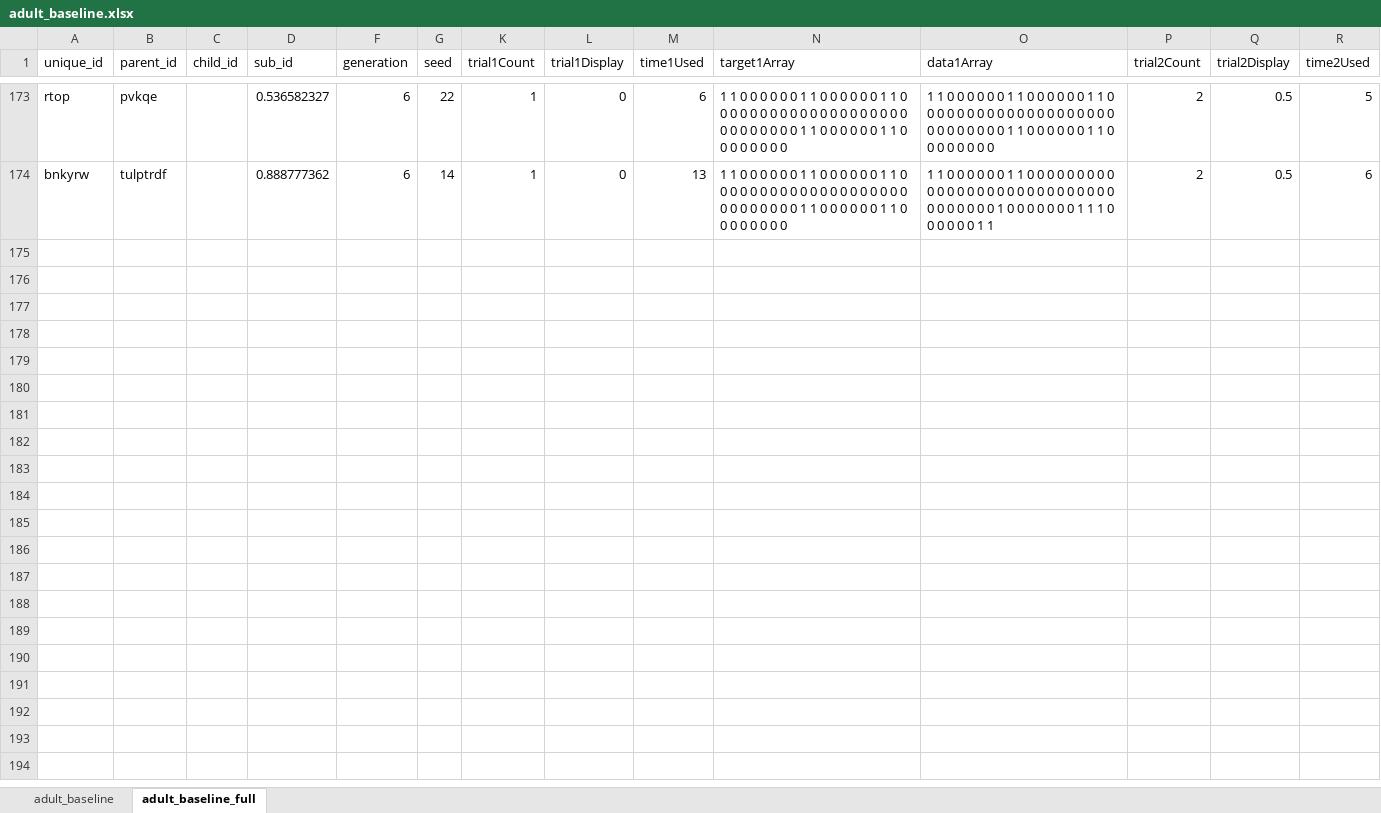
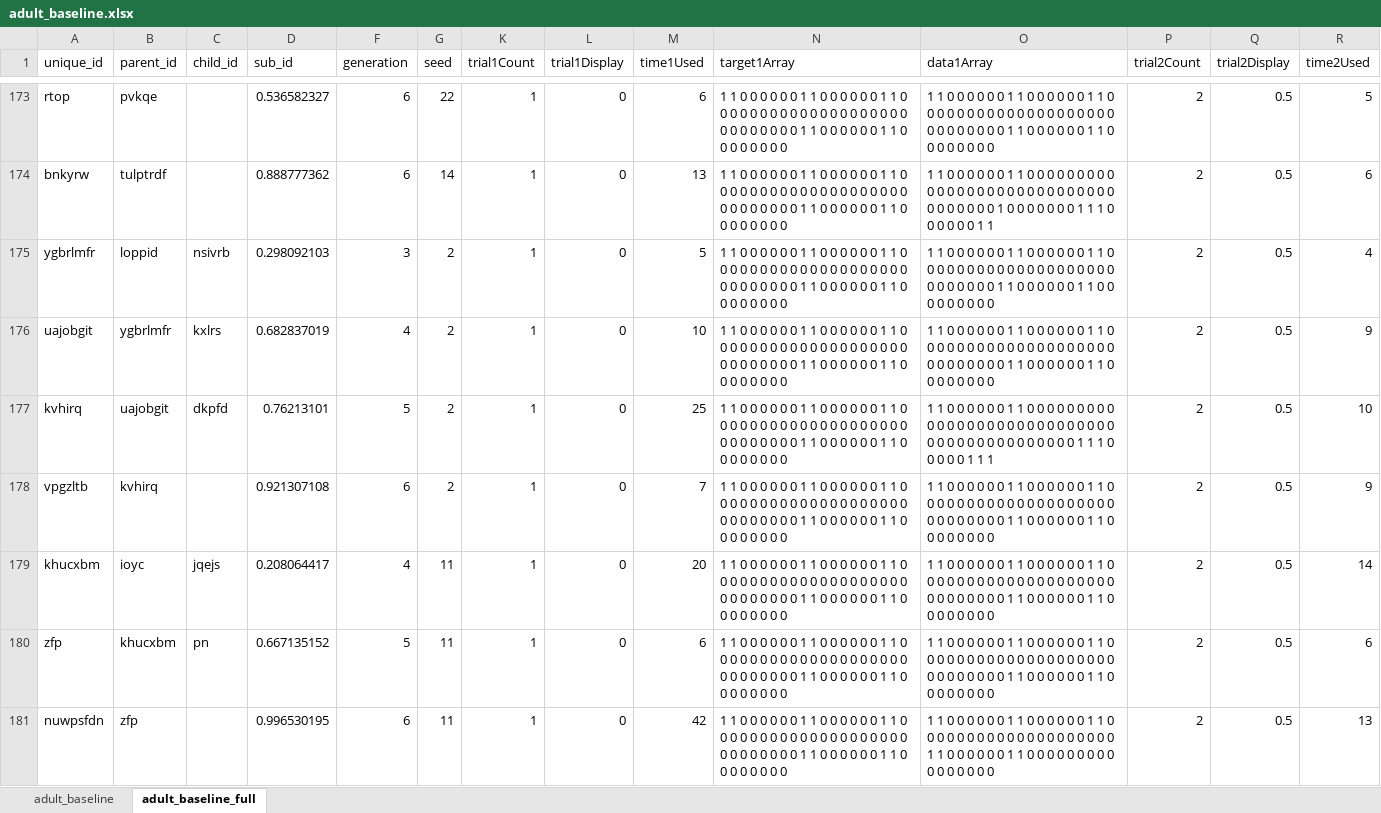
Before and after one commit to mcmeyers/iteratedlearning, an Excel workbook: data/adult_baseline.xlsx, sheet adult_baseline_full, drawn as a sheet; only a part is shown, gaps mark what is left out; values as stored, in another font and other column widths than the file's, no cell formats; conditional formats not drawn; rows hold the shown columns only; the diff names each change by its address in the sheet, - before the commit and + after, or states it on an @@ line.

```diff
--- a/data/adult_baseline.xlsx (sheet adult_baseline_full)
+++ b/data/adult_baseline.xlsx (sheet adult_baseline_full)
+row 175: ygbrlmfr | loppid | nsivrb | 0.298092103 | 3 | 2 | 1 | 0 | 5 | 1 1 0 0 0 0 0 0 1 1 0 0 0 0 0 0 1 1 0 0 0 0 0 0 0 0 0 0 0 0 0 0 0 0 0 0 0 0 0 0 0 0 0 0 0 0 1 1 0 0 0 0 0 0 1 1 0 0 0 0 0 0 0 0 | 1 1 0 0 0 0 0 0 1 1 0 0 0 0 0 0 1 1 0 0 0 0 0 0 0 0 0 0 0 0 0 0 0 0 0 0 0 0 0 0 0 0 0 0 0 1 1 0 0 0 0 0 0 1 1 0 0 0 0 0 0 0 0 0 | 2 | 0.5 | 4
+row 176: uajobgit | ygbrlmfr | kxlrs | 0.682837019 | 4 | 2 | 1 | 0 | 10 | 1 1 0 0 0 0 0 0 1 1 0 0 0 0 0 0 1 1 0 0 0 0 0 0 0 0 0 0 0 0 0 0 0 0 0 0 0 0 0 0 0 0 0 0 0 0 1 1 0 0 0 0 0 0 1 1 0 0 0 0 0 0 0 0 | 1 1 0 0 0 0 0 0 1 1 0 0 0 0 0 0 1 1 0 0 0 0 0 0 0 0 0 0 0 0 0 0 0 0 0 0 0 0 0 0 0 0 0 0 0 0 1 1 0 0 0 0 0 0 1 1 0 0 0 0 0 0 0 0 | 2 | 0.5 | 9
+row 177: kvhirq | uajobgit | dkpfd | 0.76213101 | 5 | 2 | 1 | 0 | 25 | 1 1 0 0 0 0 0 0 1 1 0 0 0 0 0 0 1 1 0 0 0 0 0 0 0 0 0 0 0 0 0 0 0 0 0 0 0 0 0 0 0 0 0 0 0 0 1 1 0 0 0 0 0 0 1 1 0 0 0 0 0 0 0 0 | 1 1 0 0 0 0 0 0 1 1 0 0 0 0 0 0 0 0 0 0 0 0 0 0 0 0 0 0 0 0 0 0 0 0 0 0 0 0 0 0 0 0 0 0 0 0 0 0 0 0 0 0 0 1 1 1 0 0 0 0 0 1 1 1 | 2 | 0.5 | 10
+row 178: vpgzltb | kvhirq |  | 0.921307108 | 6 | 2 | 1 | 0 | 7 | 1 1 0 0 0 0 0 0 1 1 0 0 0 0 0 0 1 1 0 0 0 0 0 0 0 0 0 0 0 0 0 0 0 0 0 0 0 0 0 0 0 0 0 0 0 0 1 1 0 0 0 0 0 0 1 1 0 0 0 0 0 0 0 0 | 1 1 0 0 0 0 0 0 1 1 0 0 0 0 0 0 1 1 0 0 0 0 0 0 0 0 0 0 0 0 0 0 0 0 0 0 0 0 0 0 0 0 0 0 0 0 1 1 0 0 0 0 0 0 1 1 0 0 0 0 0 0 0 0 | 2 | 0.5 | 9
+row 179: khucxbm | ioyc | jqejs | 0.208064417 | 4 | 11 | 1 | 0 | 20 | 1 1 0 0 0 0 0 0 1 1 0 0 0 0 0 0 1 1 0 0 0 0 0 0 0 0 0 0 0 0 0 0 0 0 0 0 0 0 0 0 0 0 0 0 0 0 1 1 0 0 0 0 0 0 1 1 0 0 0 0 0 0 0 0 | 1 1 0 0 0 0 0 0 1 1 0 0 0 0 0 0 1 1 0 0 0 0 0 0 0 0 0 0 0 0 0 0 0 0 0 0 0 0 0 0 0 0 0 0 0 0 1 1 0 0 0 0 0 0 1 1 0 0 0 0 0 0 0 0 | 2 | 0.5 | 14
+row 180: zfp | khucxbm | pn | 0.667135152 | 5 | 11 | 1 | 0 | 6 | 1 1 0 0 0 0 0 0 1 1 0 0 0 0 0 0 1 1 0 0 0 0 0 0 0 0 0 0 0 0 0 0 0 0 0 0 0 0 0 0 0 0 0 0 0 0 1 1 0 0 0 0 0 0 1 1 0 0 0 0 0 0 0 0 | 1 1 0 0 0 0 0 0 1 1 0 0 0 0 0 0 1 1 0 0 0 0 0 0 0 0 0 0 0 0 0 0 0 0 0 0 0 0 0 0 0 0 0 0 0 0 1 1 0 0 0 0 0 0 1 1 0 0 0 0 0 0 0 0 | 2 | 0.5 | 6
+row 181: nuwpsfdn | zfp |  | 0.996530195 | 6 | 11 | 1 | 0 | 42 | 1 1 0 0 0 0 0 0 1 1 0 0 0 0 0 0 1 1 0 0 0 0 0 0 0 0 0 0 0 0 0 0 0 0 0 0 0 0 0 0 0 0 0 0 0 0 1 1 0 0 0 0 0 0 1 1 0 0 0 0 0 0 0 0 | 1 1 0 0 0 0 0 0 1 1 0 0 0 0 0 0 1 1 0 0 0 0 0 0 0 0 0 0 0 0 0 0 0 0 0 0 0 0 1 1 0 0 0 0 0 0 1 1 0 0 0 0 0 0 0 0 0 0 0 0 0 0 0 0 | 2 | 0.5 | 13
```
Also changed, not shown: sheet adult_baseline, cell formats, formulas that keep their value, hidden cells, 10 other files.
